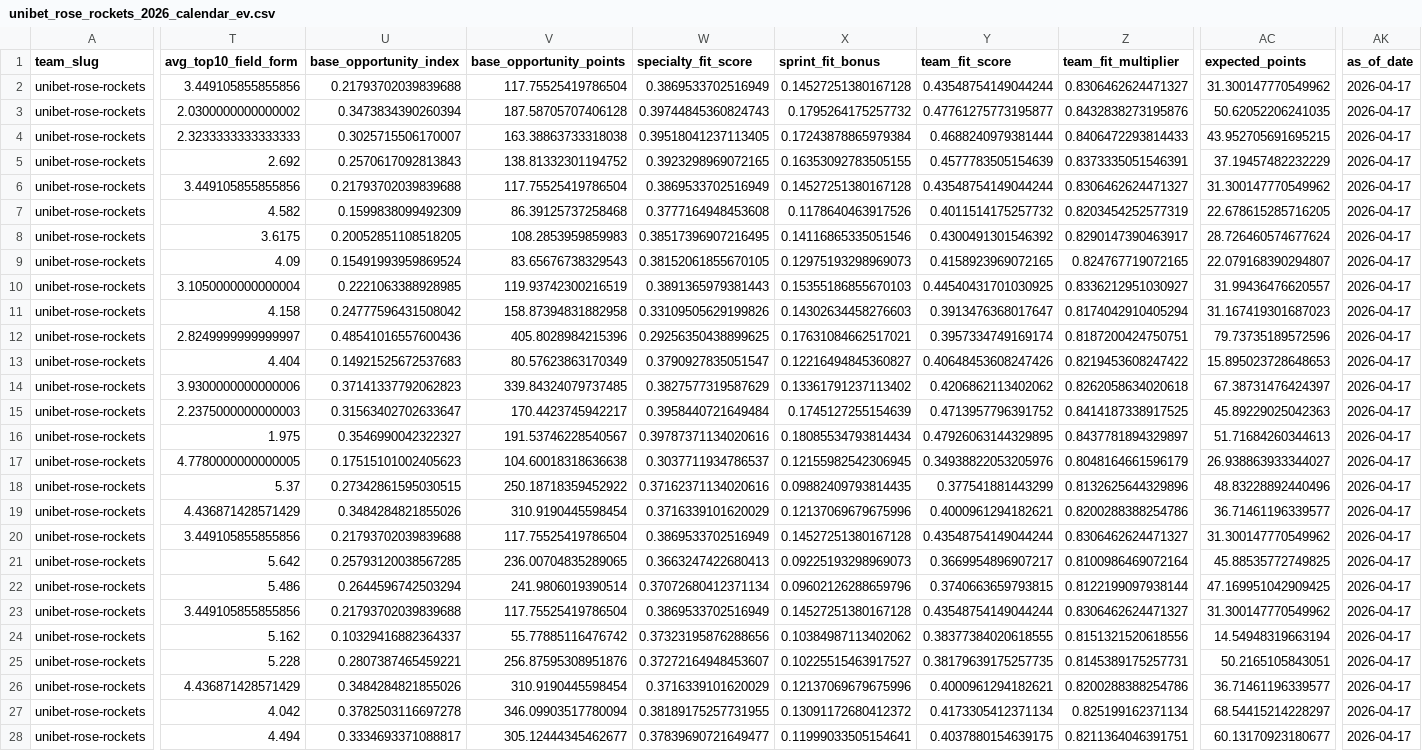
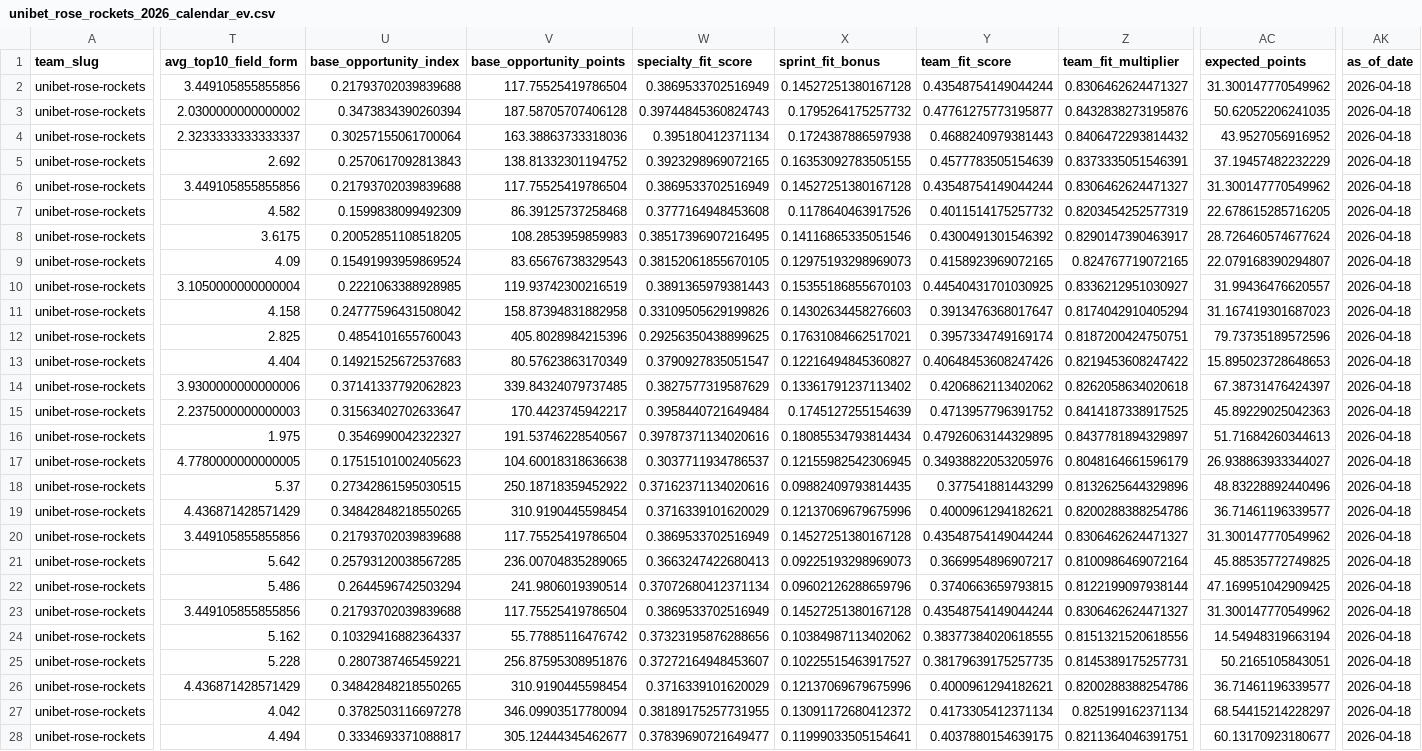
Before and after one commit to jkriertran/uci-points-optimization-model, a CSV file: data/team_ev/unibet_rose_rockets_2026_calendar_ev.csv, drawn as a sheet; only a part is shown, gaps mark what is left out; the diff covers the shown part only; the diff names each change by its address in the sheet, - before the commit and + after, or states it on an @@ line.

```diff
--- a/data/team_ev/unibet_rose_rockets_2026_calendar_ev.csv
+++ b/data/team_ev/unibet_rose_rockets_2026_calendar_ev.csv
-AK2:AK28 (as_of_date): 2026-04-17
+AK2:AK28 (as_of_date): 2026-04-18
-T4 (avg_top10_field_form): 2.3233333333333333
+T4 (avg_top10_field_form): 2.3233333333333337
-U4 (base_opportunity_index): 0.3025715506170007
+U4 (base_opportunity_index): 0.30257155061700064
-V4 (base_opportunity_points): 163.38863733318038
+V4 (base_opportunity_points): 163.38863733318036
-W4 (specialty_fit_score): 0.39518041237113405
+W4 (specialty_fit_score): 0.395180412371134
-X4 (sprint_fit_bonus): 0.17243878865979384
+X4 (sprint_fit_bonus): 0.1724387886597938
-Y4 (team_fit_score): 0.4688240979381444
+Y4 (team_fit_score): 0.4688240979381443
-Z4 (team_fit_multiplier): 0.8406472293814433
+Z4 (team_fit_multiplier): 0.8406472293814432
-AC4 (expected_points): 43.952705691695215
+AC4 (expected_points): 43.9527056916952
-T12 (avg_top10_field_form): 2.8249999999999997
+T12 (avg_top10_field_form): 2.825
-U12 (base_opportunity_index): 0.48541016557600436
+U12 (base_opportunity_index): 0.4854101655760043
-U19 (base_opportunity_index): 0.3484284821855026
+U19 (base_opportunity_index): 0.34842848218550265
-U26 (base_opportunity_index): 0.3484284821855026
+U26 (base_opportunity_index): 0.34842848218550265
```
Also changed, not shown: 75 edited cells elsewhere in this file, data/team_calendars/unibet_rose_rockets_2026_changelog.csv, data/team_calendars/unibet_rose_rockets_2026_latest.csv, 3 other files.
